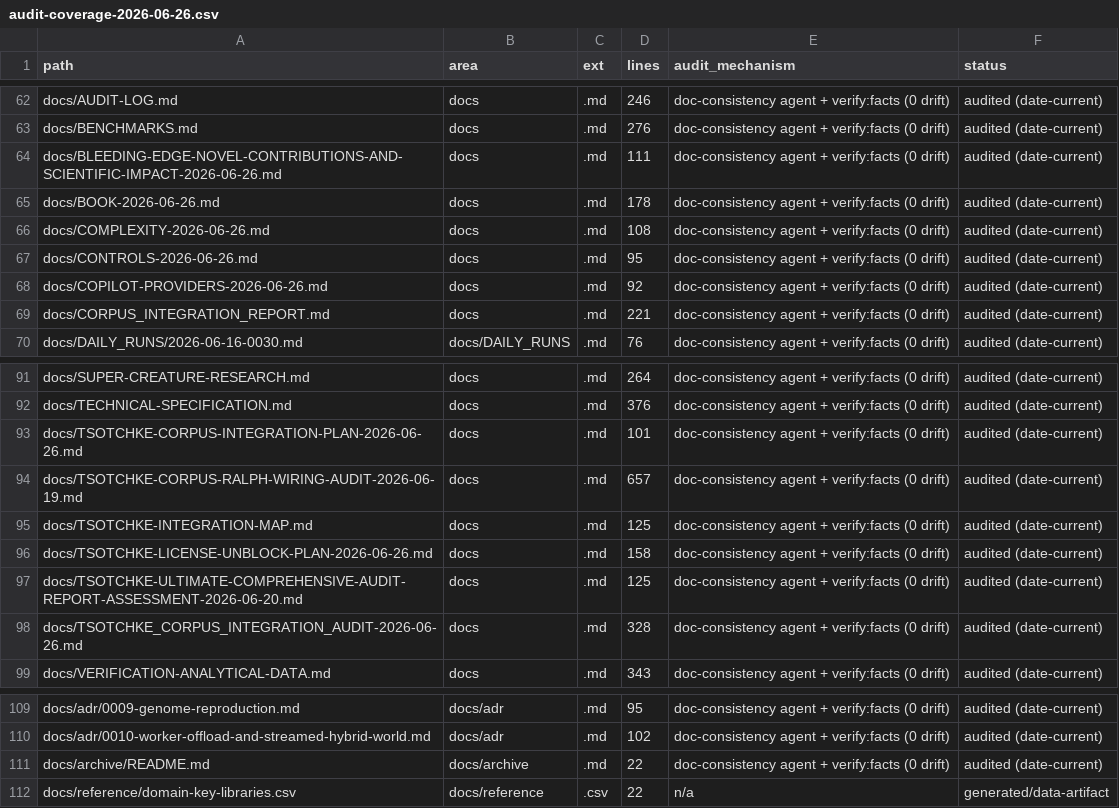
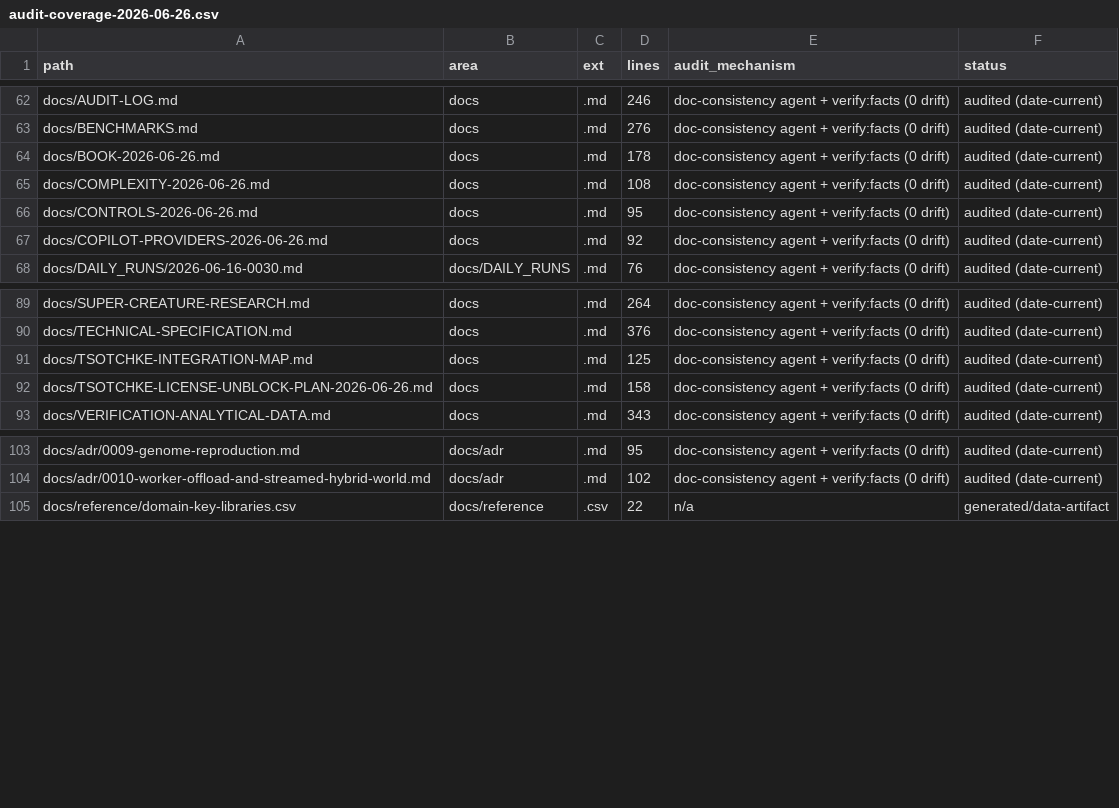
Before and after one commit to 0thernes/cosmogonic-quantum-mechalogodrom, a CSV file: docs/reports/assets/audit-coverage-2026-06-26.csv, drawn as a sheet; only a part is shown, gaps mark what is left out.

```diff
--- a/docs/reports/assets/audit-coverage-2026-06-26.csv
+++ b/docs/reports/assets/audit-coverage-2026-06-26.csv
@@ -63,3 +63,2 @@ docs/AUDIT-LOG.md,docs,.md,246,doc-consistency agent + verify:facts (0 drift),au
 docs/BENCHMARKS.md,docs,.md,276,doc-consistency agent + verify:facts (0 drift),audited (date-current)
-docs/BLEEDING-EDGE-NOVEL-CONTRIBUTIONS-AND-SCIENTIFIC-IMPACT-2026-06-26.md,docs,.md,111,doc-consistency agent + verify:facts (0 drift),audited (date-current)
 docs/BOOK-2026-06-26.md,docs,.md,178,doc-consistency agent + verify:facts (0 drift),audited (date-current)
@@ -68,3 +67,2 @@ docs/CONTROLS-2026-06-26.md,docs,.md,95,doc-consistency agent + verify:facts (0
 docs/COPILOT-PROVIDERS-2026-06-26.md,docs,.md,92,doc-consistency agent + verify:facts (0 drift),audited (date-current)
-docs/CORPUS_INTEGRATION_REPORT.md,docs,.md,221,doc-consistency agent + verify:facts (0 drift),audited (date-current)
 docs/DAILY_RUNS/2026-06-16-0030.md,docs/DAILY_RUNS,.md,76,doc-consistency agent + verify:facts (0 drift),audited (date-current)
@@ -92,8 +90,4 @@ docs/SUPER-CREATURE-RESEARCH.md,docs,.md,264,doc-consistency agent + verify:fact
 docs/TECHNICAL-SPECIFICATION.md,docs,.md,376,doc-consistency agent + verify:facts (0 drift),audited (date-current)
-docs/TSOTCHKE-CORPUS-INTEGRATION-PLAN-2026-06-26.md,docs,.md,101,doc-consistency agent + verify:facts (0 drift),audited (date-current)
-docs/TSOTCHKE-CORPUS-RALPH-WIRING-AUDIT-2026-06-19.md,docs,.md,657,doc-consistency agent + verify:facts (0 drift),audited (date-current)
 docs/TSOTCHKE-INTEGRATION-MAP.md,docs,.md,125,doc-consistency agent + verify:facts (0 drift),audited (date-current)
 docs/TSOTCHKE-LICENSE-UNBLOCK-PLAN-2026-06-26.md,docs,.md,158,doc-consistency agent + verify:facts (0 drift),audited (date-current)
-docs/TSOTCHKE-ULTIMATE-COMPREHENSIVE-AUDIT-REPORT-ASSESSMENT-2026-06-20.md,docs,.md,125,doc-consistency agent + verify:facts (0 drift),audited (date-current)
-docs/TSOTCHKE_CORPUS_INTEGRATION_AUDIT-2026-06-26.md,docs,.md,328,doc-consistency agent + verify:facts (0 drift),audited (date-current)
 docs/VERIFICATION-ANALYTICAL-DATA.md,docs,.md,343,doc-consistency agent + verify:facts (0 drift),audited (date-current)
@@ -110,3 +104,2 @@ docs/adr/0009-genome-reproduction.md,docs/adr,.md,95,doc-consistency agent + ver
 docs/adr/0010-worker-offload-and-streamed-hybrid-world.md,docs/adr,.md,102,doc-consistency agent + verify:facts (0 drift),audited (date-current)
-docs/archive/README.md,docs/archive,.md,22,doc-consistency agent + verify:facts (0 drift),audited (date-current)
 docs/reference/domain-key-libraries.csv,docs/reference,.csv,22,n/a,generated/data-artifact
```
Also changed, not shown: 33 other files.
